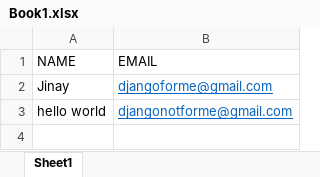
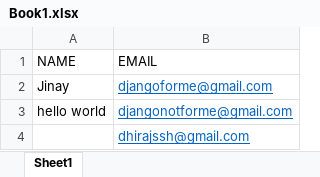
Before and after one commit to Jinay01/Mail-Automation, an Excel workbook: Book1.xlsx, sheet Sheet1, drawn as a sheet; values as stored, in another font and other column widths than the file's, no borders; the diff names each change by its address in the sheet, - before the commit and + after, or states it on an @@ line.

```diff
--- a/Book1.xlsx (sheet Sheet1)
+++ b/Book1.xlsx (sheet Sheet1)
+row 4:  | dhirajssh@gmail.com
```
Also changed, not shown: 1 other file.
